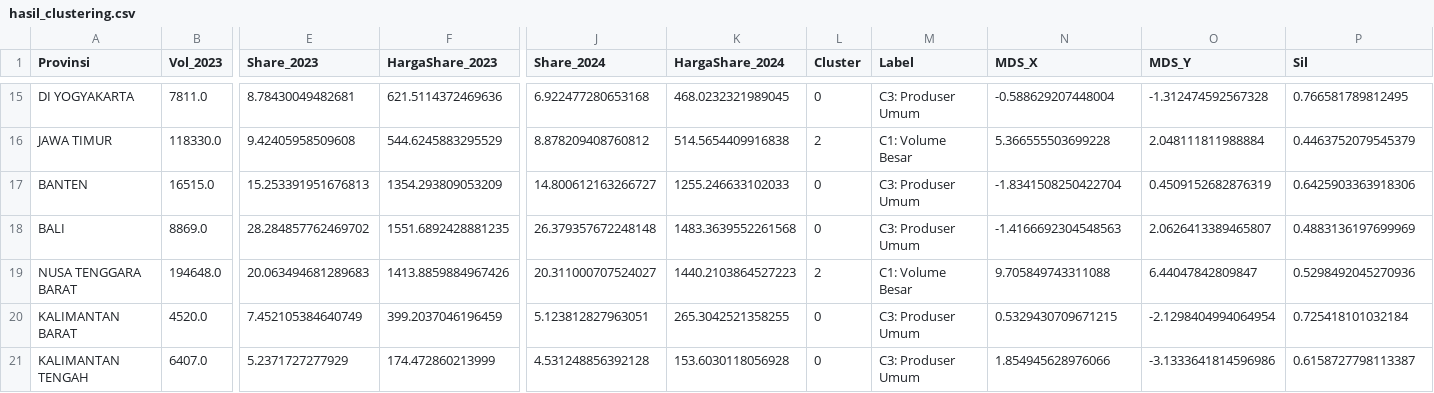
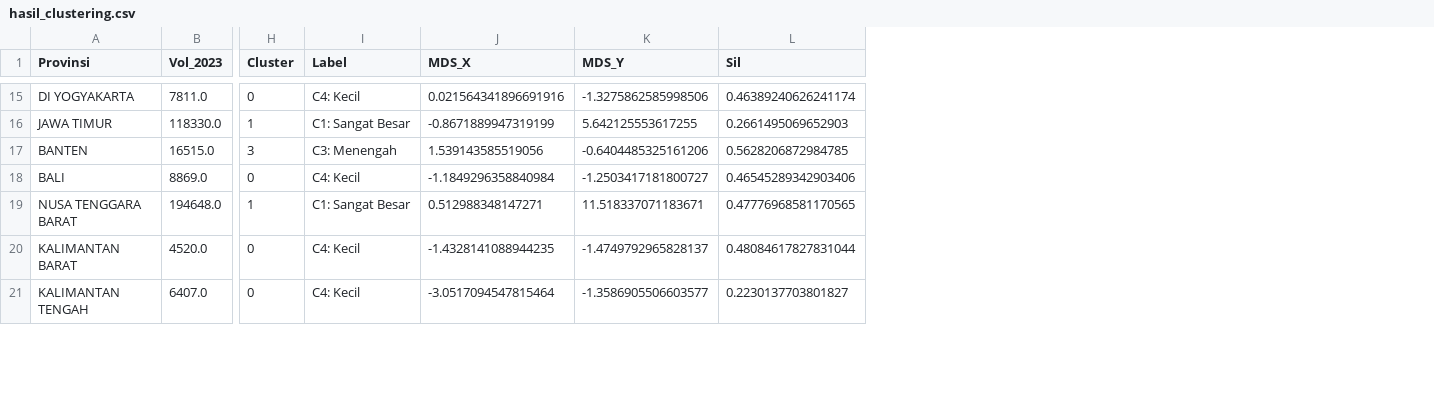
Before and after one commit to anwarrohmadi2006/mds-multivariate-tugas-kelompok, a CSV file: output/hasil_clustering.csv, drawn as a sheet; only a part is shown, gaps mark what is left out; removed rows and columns are numbered as before the commit, all else as after; the diff covers the shown part only; the diff names each change by its address in the sheet, - before the commit and + after, or states it on an @@ line.

Commit message:
Update clustering analysis to Spectral K=4 and add preprocessing/outputs

```diff
--- a/output/hasil_clustering.csv
+++ b/output/hasil_clustering.csv
-column E (Share_2023), rows 15-21: 8.78430049482681 | 9.42405958509608 | 15.253391951676813 | 28.284857762469702 | 20.063494681289683 | 7.452105384640749 | 5.2371727277929
-column F (HargaShare_2023), rows 15-21: 621.5114372469636 | 544.6245883295529 | 1354.293809053209 | 1551.6892428881235 | 1413.8859884967426 | 399.2037046196459 | 174.472860213999
-column J (Share_2024), rows 15-21: 6.922477280653168 | 8.878209408760812 | 14.800612163266727 | 26.379357672248148 | 20.311000707524027 | 5.123812827963051 | 4.531248856392128
-column K (HargaShare_2024), rows 15-21: 468.0232321989045 | 514.5654409916838 | 1255.246633102033 | 1483.3639552261568 | 1440.2103864527223 | 265.3042521358255 | 153.6030118056928
-I15 (Label): C3: Produser Umum
+I15 (Label): C4: Kecil
-J15 (MDS_X): -0.588629207448004
+J15 (MDS_X): 0.021564341896691916
-K15 (MDS_Y): -1.312474592567328
+K15 (MDS_Y): -1.3275862585998506
-L15 (Sil): 0.766581789812495
+L15 (Sil): 0.46389240626241174
-H16 (Cluster): 2
+H16 (Cluster): 1
-I16 (Label): C1: Volume Besar
+I16 (Label): C1: Sangat Besar
-J16 (MDS_X): 5.366555503699228
+J16 (MDS_X): -0.8671889947319199
-K16 (MDS_Y): 2.048111811988884
+K16 (MDS_Y): 5.642125553617255
-L16 (Sil): 0.4463752079545379
+L16 (Sil): 0.2661495069652903
-H17 (Cluster): 0
+H17 (Cluster): 3
-I17 (Label): C3: Produser Umum
+I17 (Label): C3: Menengah
-J17 (MDS_X): -1.8341508250422704
+J17 (MDS_X): 1.539143585519056
-K17 (MDS_Y): 0.4509152682876319
+K17 (MDS_Y): -0.6404485325161206
-L17 (Sil): 0.6425903363918306
+L17 (Sil): 0.5628206872984785
-I18 (Label): C3: Produser Umum
+I18 (Label): C4: Kecil
-J18 (MDS_X): -1.4166692304548563
+J18 (MDS_X): -1.1849296358840984
-K18 (MDS_Y): 2.0626413389465807
+K18 (MDS_Y): -1.2503417181800727
-L18 (Sil): 0.4883136197699969
+L18 (Sil): 0.46545289342903406
-H19 (Cluster): 2
+H19 (Cluster): 1
-I19 (Label): C1: Volume Besar
+I19 (Label): C1: Sangat Besar
-J19 (MDS_X): 9.705849743311088
+J19 (MDS_X): 0.512988348147271
-K19 (MDS_Y): 6.44047842809847
+K19 (MDS_Y): 11.518337071183671
-L19 (Sil): 0.5298492045270936
+L19 (Sil): 0.47776968581170565
-I20:I21 (Label): C3: Produser Umum
+I20:I21 (Label): C4: Kecil
-J20 (MDS_X): 0.5329430709671215
+J20 (MDS_X): -1.4328141088944235
-K20 (MDS_Y): -2.1298404994064954
+K20 (MDS_Y): -1.4749792965828137
-L20 (Sil): 0.725418101032184
+L20 (Sil): 0.48084617827831044
-J21 (MDS_X): 1.854945628976066
+J21 (MDS_X): -3.0517094547815464
-K21 (MDS_Y): -3.1333641814596986
+K21 (MDS_Y): -1.3586905506603577
-L21 (Sil): 0.6158727798113387
+L21 (Sil): 0.2230137703801827
```
Also changed, not shown: 119 edited cells elsewhere in this file, 13 other files.
